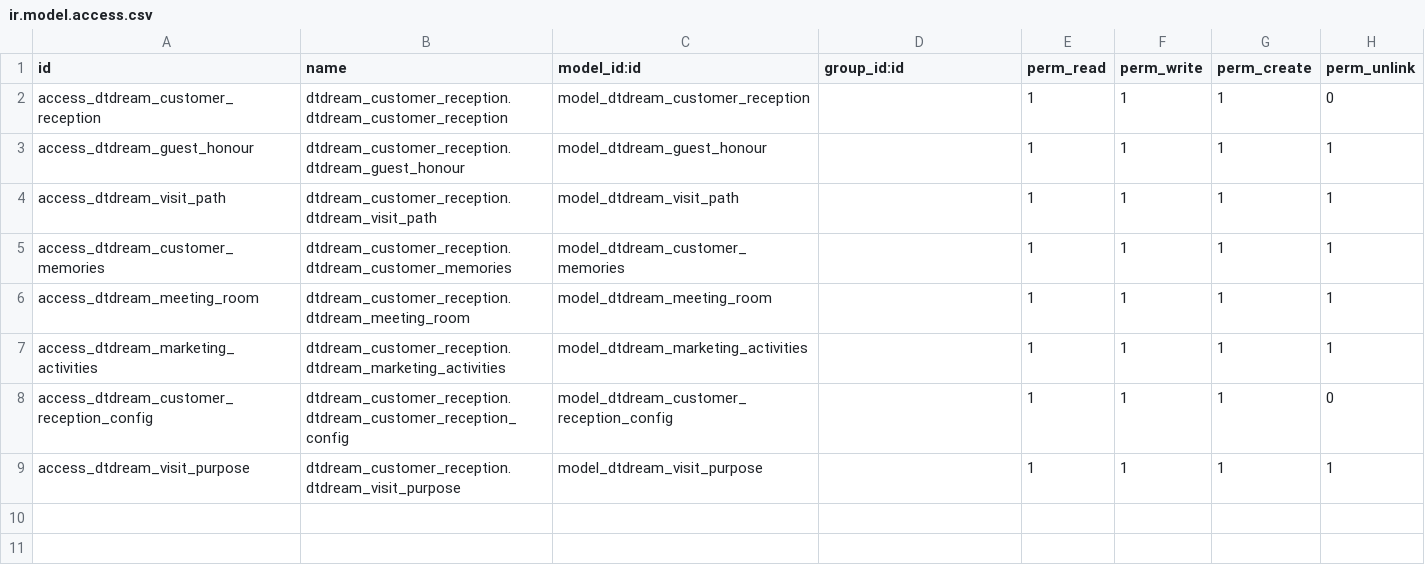
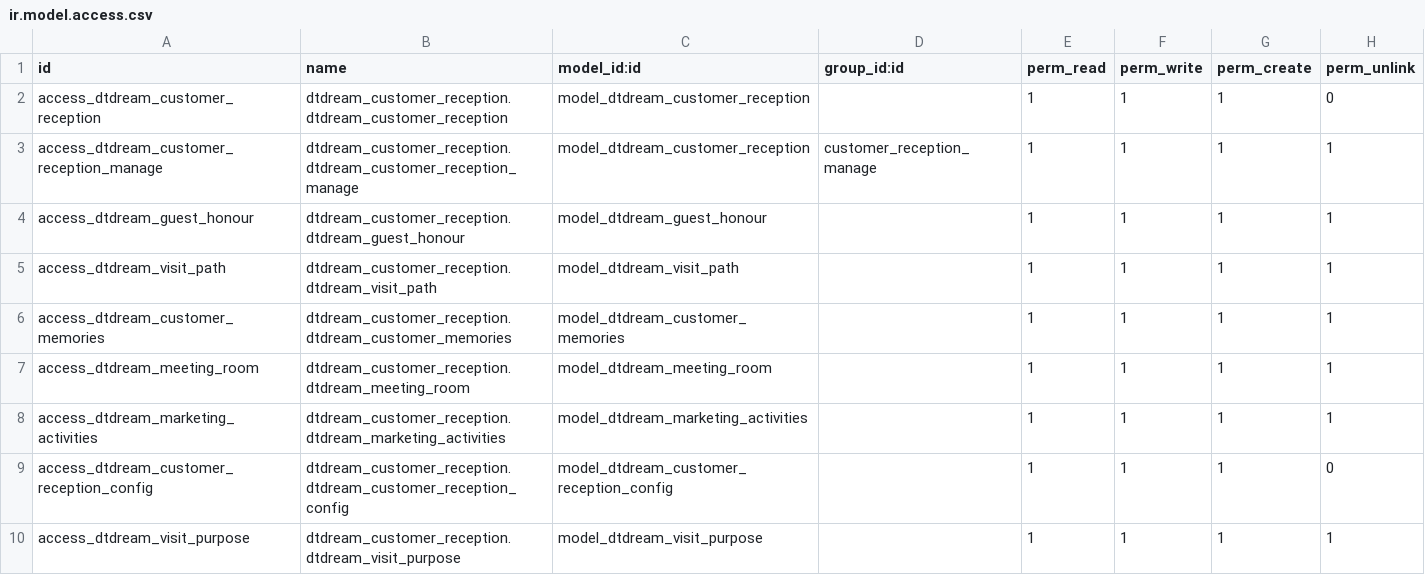
Before and after one commit to alangwansui/Enterprise_odoo_account, a CSV file: myaddons/dtdream_customer_reception/security/ir.model.access.csv, drawn as a sheet.

```diff
--- a/myaddons/dtdream_customer_reception/security/ir.model.access.csv
+++ b/myaddons/dtdream_customer_reception/security/ir.model.access.csv
@@ -2,2 +2,3 @@ id,name,model_id:id,group_id:id,perm_read,perm_write,perm_create,perm_unlink
 access_dtdream_customer_reception,dtdream_customer_reception.dtdream_customer_reception,model_dtdream_customer_reception,,1,1,1,0
+access_dtdream_customer_reception_manage,dtdream_customer_reception.dtdream_customer_reception_manage,model_dtdream_customer_reception,customer_reception_manage,1,1,1,1
 access_dtdream_guest_honour,dtdream_customer_reception.dtdream_guest_honour,model_dtdream_guest_honour,,1,1,1,1
```
Also changed, not shown: 6 other files.
